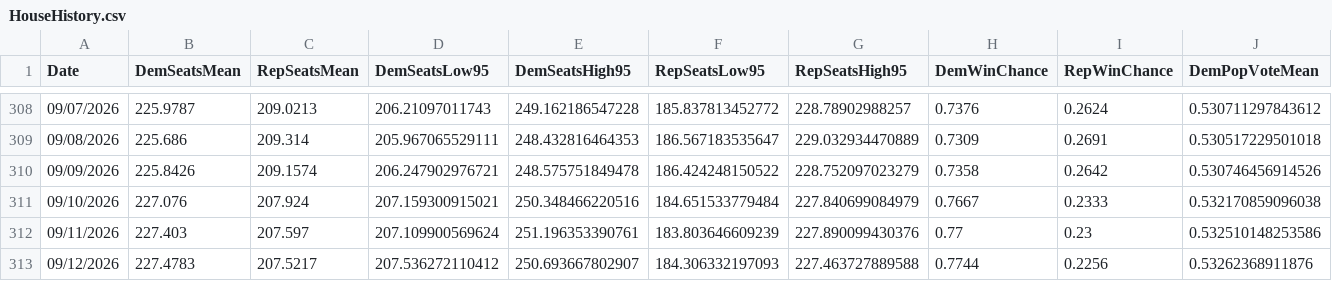
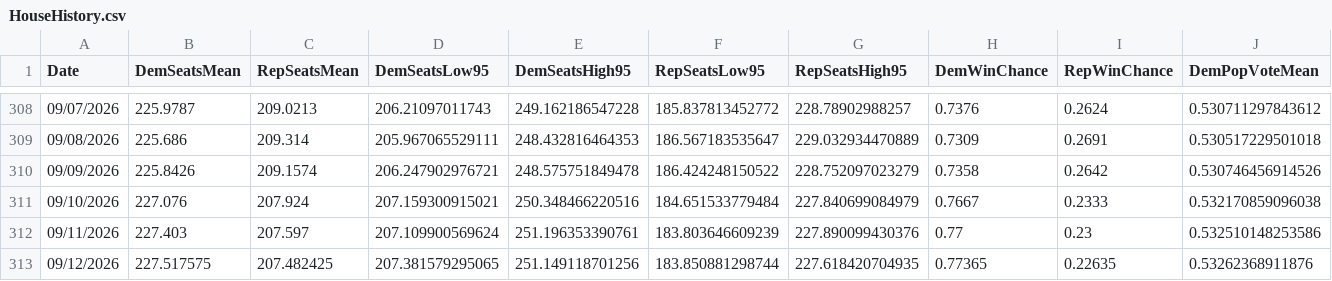
Before and after one commit to jkappelmeier/jkappelmeier.github.io, a CSV file: Data/HouseHistory.csv, drawn as a sheet; only a part is shown, gaps mark what is left out; the diff names each change by its address in the sheet, - before the commit and + after, or states it on an @@ line.

Commit message:
Update Data/HouseHistory.csv from MATLAB

```diff
--- a/Data/HouseHistory.csv
+++ b/Data/HouseHistory.csv
-B313 (DemSeatsMean): 227.4783
+B313 (DemSeatsMean): 227.517575
-C313 (RepSeatsMean): 207.5217
+C313 (RepSeatsMean): 207.482425
-D313 (DemSeatsLow95): 207.536272110412
+D313 (DemSeatsLow95): 207.381579295065
-E313 (DemSeatsHigh95): 250.693667802907
+E313 (DemSeatsHigh95): 251.149118701256
-F313 (RepSeatsLow95): 184.306332197093
+F313 (RepSeatsLow95): 183.850881298744
-G313 (RepSeatsHigh95): 227.463727889588
+G313 (RepSeatsHigh95): 227.618420704935
-H313 (DemWinChance): 0.7744
+H313 (DemWinChance): 0.77365
-I313 (RepWinChance): 0.2256
+I313 (RepWinChance): 0.22635
```
